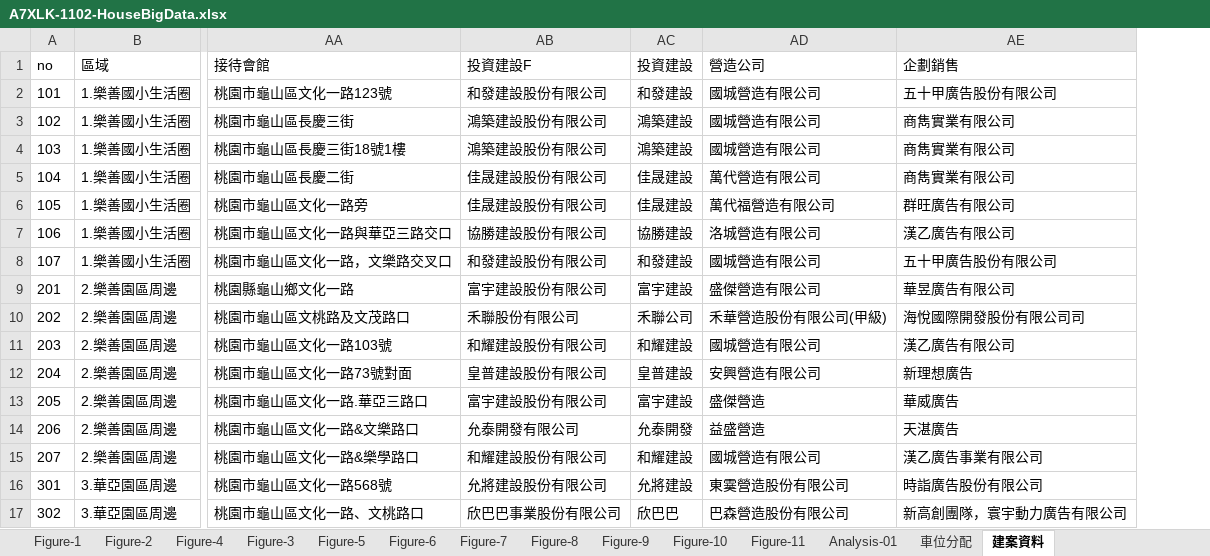
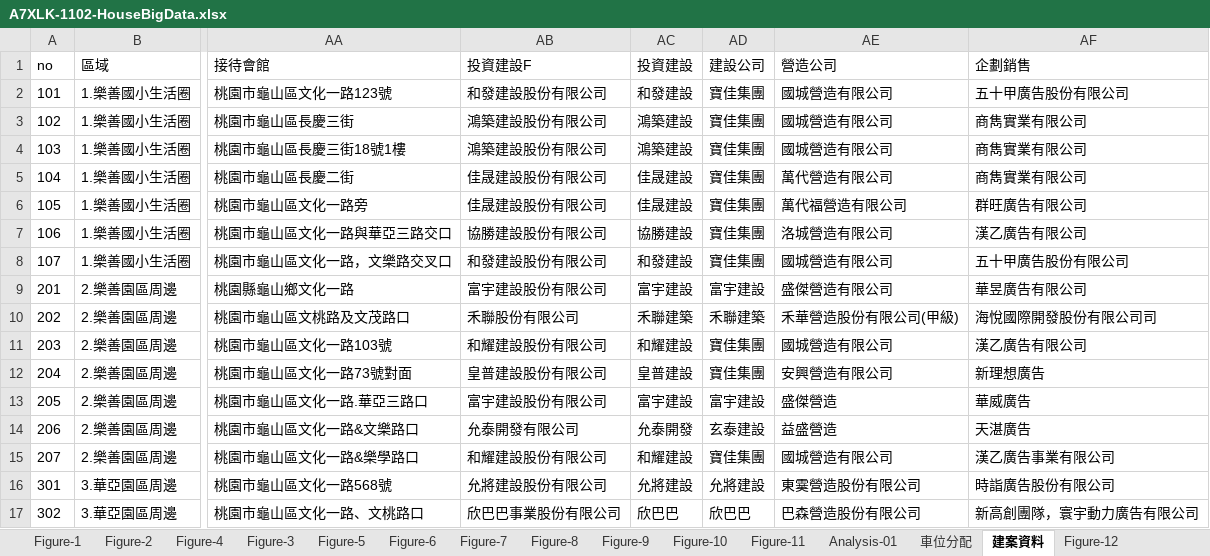
Before and after one commit to TCWang/A7Xinlinkou, an Excel workbook: db/A7XLK-1102-HouseBigData.xlsx, sheet 建案資料, drawn as a sheet; only a part is shown, gaps mark what is left out; values as stored, in another font and other column widths than the file's, no borders; the diff names each change by its address in the sheet, - before the commit and + after, or states it on an @@ line.

```diff
--- a/db/A7XLK-1102-HouseBigData.xlsx (sheet 建案資料)
+++ b/db/A7XLK-1102-HouseBigData.xlsx (sheet 建案資料)
+sheet tab: Figure-12
+column AD (建設公司), rows 2-17: 寶佳集團 | 寶佳集團 | 寶佳集團 | 寶佳集團 | 寶佳集團 | 寶佳集團 | 寶佳集團 | 富宇建設 | 禾聯建築 | 寶佳集團 | 寶佳集團 | 富宇建設 | 玄泰建設 | 寶佳集團 | 允將建設 | 欣巴巴
-AC10 (投資建設): 禾聯公司
+AC10 (投資建設): 禾聯建築
```
Also changed, not shown: sheet Figure-1, sheet Figure-5, sheet Figure-10, sheet Analysis-01, charts or pictures, 3 other files.
